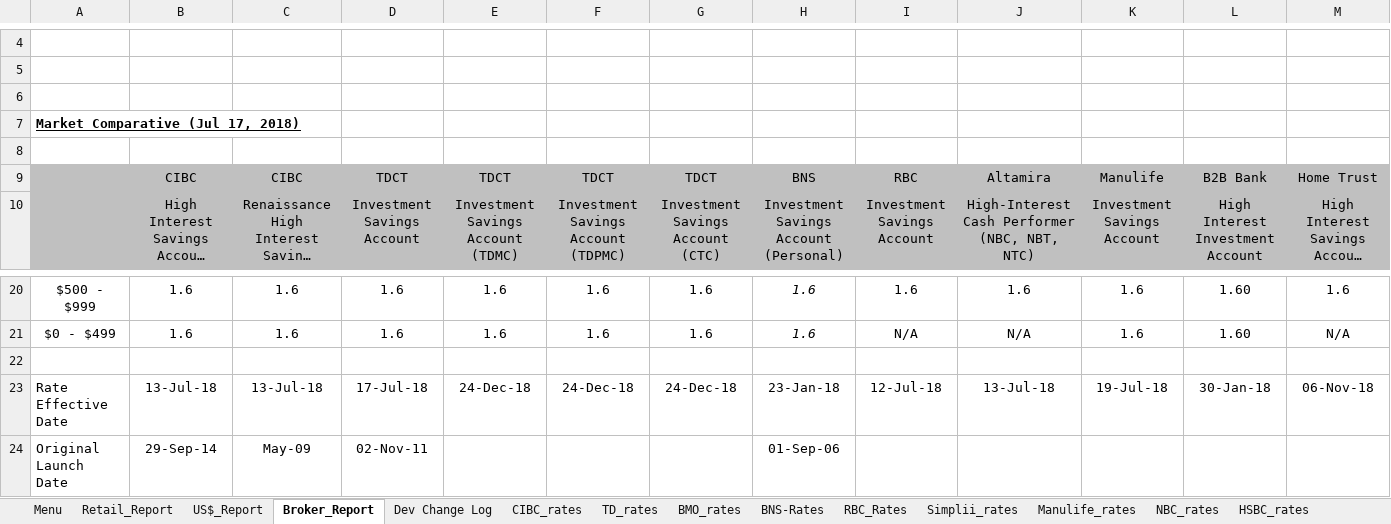
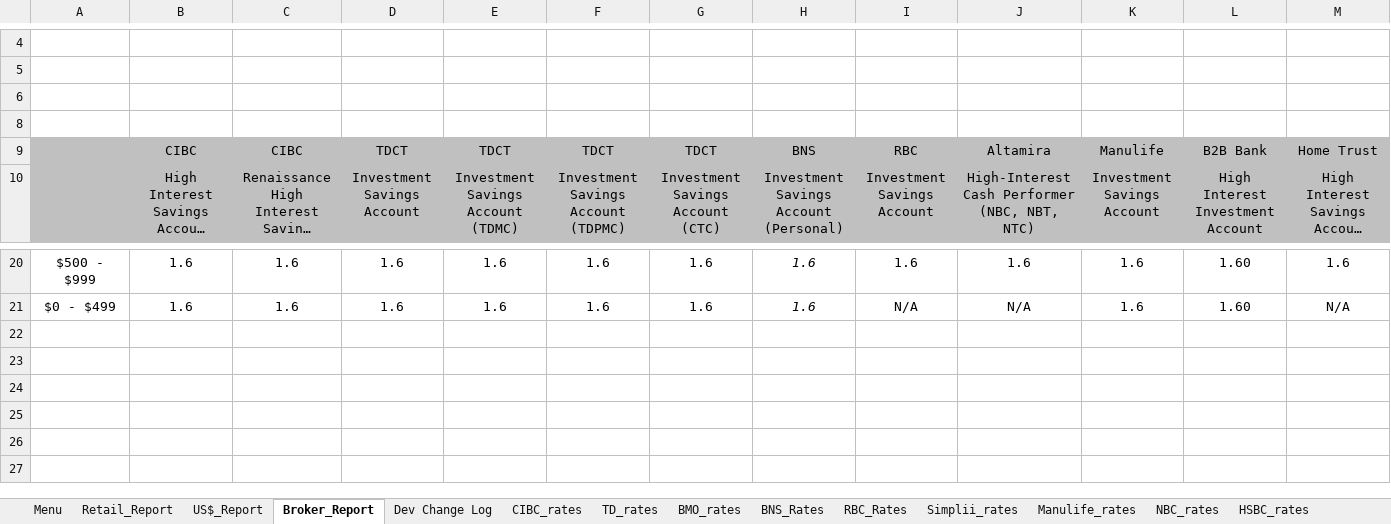
Before and after one commit to Strathhardie/Competitive-Tracker-Public, an Excel workbook: Rate Scanner/rate_scanner.xlsm, sheet Broker_Report, drawn as a sheet; only a part is shown, gaps mark what is left out; long unchanged cells end in …; values as stored, in another font and other column widths than the file's, no borders; charts and pictures not drawn; the diff names each change by its address in the sheet, - before the commit and + after, or states it on an @@ line.

```diff
--- a/Rate Scanner/rate_scanner.xlsm (sheet Broker_Report)
+++ b/Rate Scanner/rate_scanner.xlsm (sheet Broker_Report)
-sheet tab: BNS-Rates
+sheet tab: BNS_Rates
@@ row 7 hidden: Market Comparative (Jul 17, 2018) @@
@@ row 23 hidden: Rate Effective Date | 13-Jul-18 | 13-Jul-18 | 17-Jul-18 | 24-Dec-18 | 24-Dec-18 | 24-Dec-18 | 23-Jan-18 | 12-Jul-18 | 13-Jul-18 | 19-Jul-18 | 30-Jan-18 | 06-Nov-18 @@
@@ row 24 hidden: Original Launch Date | 29-Sep-14 | May-09 | 02-Nov-11 |  |  |  | 01-Sep-06 @@
```
Also changed, not shown: sheet US$_Report, sheet Retail_Report, sheet Dev Change Log, formulas that keep their value, 48 other files.
